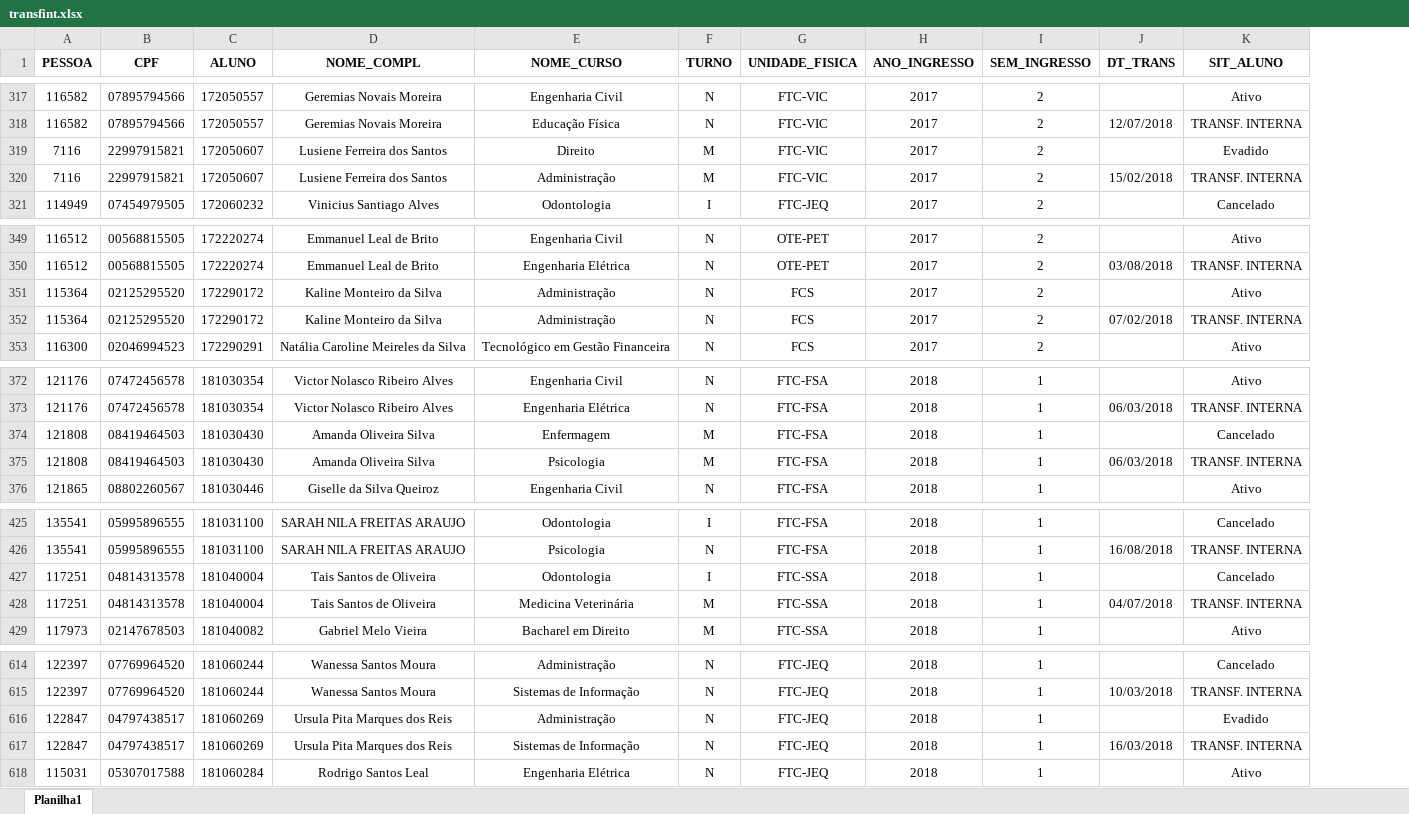
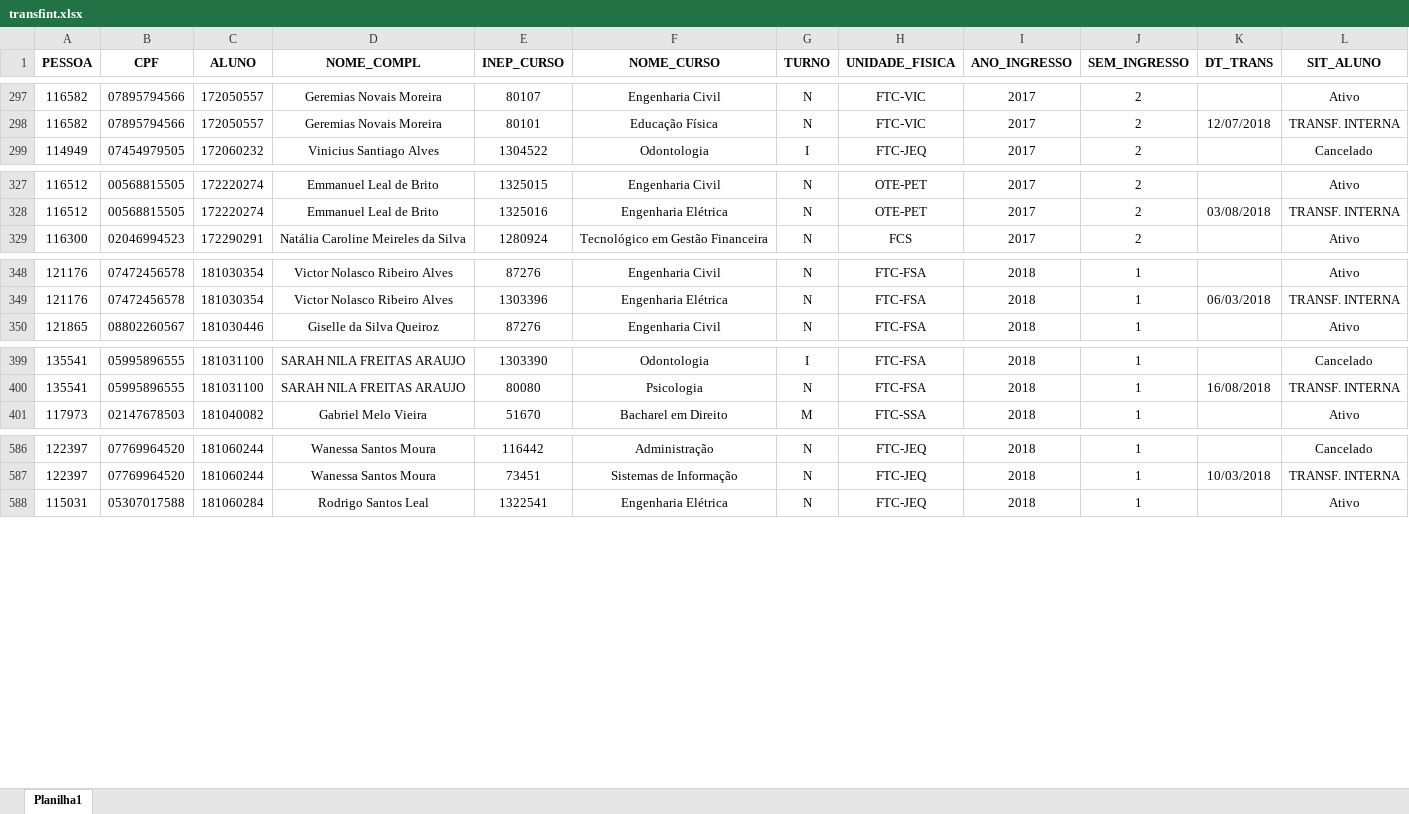
Before and after one commit to Nmuaddib/RGitRep, an Excel workbook: Censo_ftc/transfint.xlsx, sheet Planilha1, drawn as a sheet; only a part is shown, gaps mark what is left out; values as stored, in another font and other column widths than the file's, no borders; removed rows and columns are numbered as before the commit, all else as after; the diff covers the shown part only; the diff names each change by its address in the sheet, - before the commit and + after, or states it on an @@ line.

```diff
--- a/Censo_ftc/transfint.xlsx (sheet Planilha1)
+++ b/Censo_ftc/transfint.xlsx (sheet Planilha1)
+column E (INEP_CURSO), rows 297-299: 80107 | 80101 | 1304522; rows 327-329: 1325015 | 1325016 | 1280924; rows 348-350: 87276 | 1303396 | 87276; rows 399-401: 1303390 | 80080 | 51670; rows 586-588: 116442 | 73451 | 1322541
-row 319: 7116 | 22997915821 | 172050607 | Lusiene Ferreira dos Santos | Direito | M | FTC-VIC | 2017 | 2 |  | Evadido
-row 320: 7116 | 22997915821 | 172050607 | Lusiene Ferreira dos Santos | Administração | M | FTC-VIC | 2017 | 2 | 15/02/2018 | TRANSF. INTERNA
-row 351: 115364 | 02125295520 | 172290172 | Kaline Monteiro da Silva | Administração | N | FCS | 2017 | 2 |  | Ativo
-row 352: 115364 | 02125295520 | 172290172 | Kaline Monteiro da Silva | Administração | N | FCS | 2017 | 2 | 07/02/2018 | TRANSF. INTERNA
-row 374: 121808 | 08419464503 | 181030430 | Amanda Oliveira Silva | Enfermagem | M | FTC-FSA | 2018 | 1 |  | Cancelado
-row 375: 121808 | 08419464503 | 181030430 | Amanda Oliveira Silva | Psicologia | M | FTC-FSA | 2018 | 1 | 06/03/2018 | TRANSF. INTERNA
-row 427: 117251 | 04814313578 | 181040004 | Tais Santos de Oliveira | Odontologia | I | FTC-SSA | 2018 | 1 |  | Cancelado
-row 428: 117251 | 04814313578 | 181040004 | Tais Santos de Oliveira | Medicina Veterinária | M | FTC-SSA | 2018 | 1 | 04/07/2018 | TRANSF. INTERNA
-row 616: 122847 | 04797438517 | 181060269 | Ursula Pita Marques dos Reis | Administração | N | FTC-JEQ | 2018 | 1 |  | Evadido
-row 617: 122847 | 04797438517 | 181060269 | Ursula Pita Marques dos Reis | Sistemas de Informação | N | FTC-JEQ | 2018 | 1 | 16/03/2018 | TRANSF. INTERNA
```
Also changed, not shown: 30 removed rows and 1 moved row elsewhere in this sheet, 16 other files.
